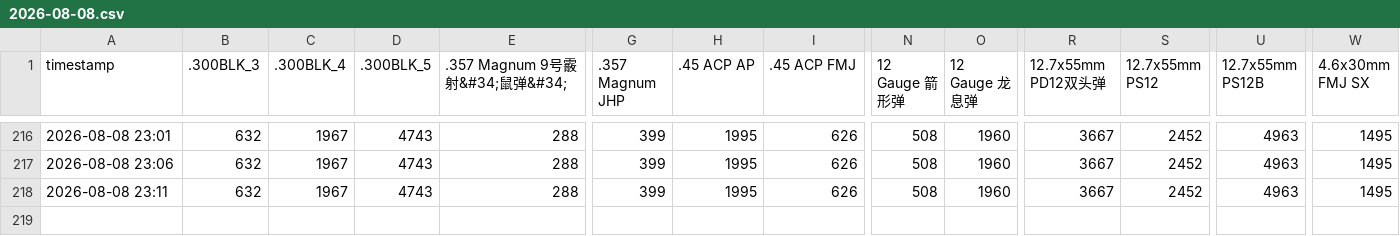
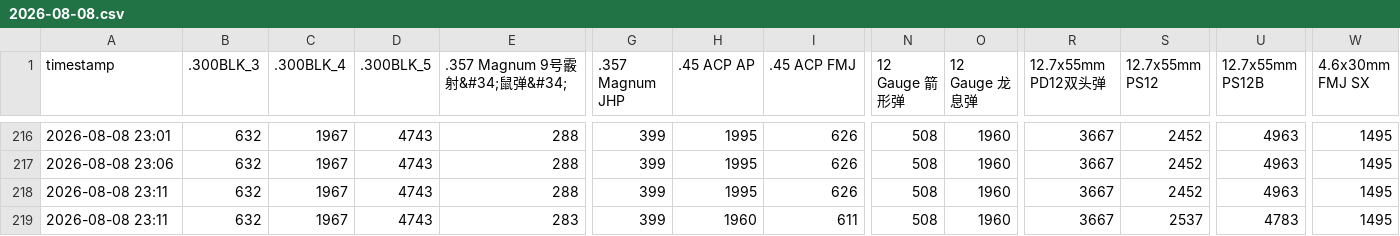
Before and after one commit to minimaxac/delta-ammo-bot, a CSV file: data/2026-08-08.csv, drawn as a sheet; only a part is shown, gaps mark what is left out; rows hold the shown columns only; the diff names each change by its address in the sheet, - before the commit and + after, or states it on an @@ line.

Commit message:
SCF collect 2026-08-08 23:11

```diff
--- a/data/2026-08-08.csv
+++ b/data/2026-08-08.csv
+row 219: 2026-08-08 23:11 | 632 | 1967 | 4743 | 283 | 399 | 1960 | 611 | 508 | 1960 | 3667 | 2537 | 4783 | 1495
```
